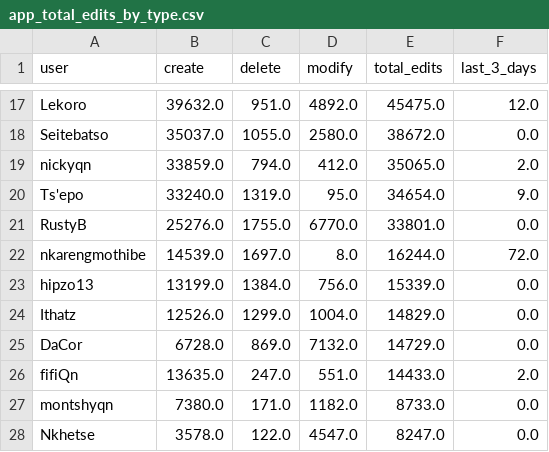
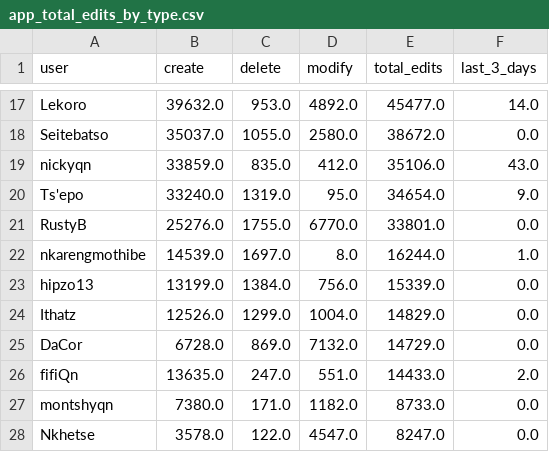
Before and after one commit to rustyb/osm-meta-util, a CSV file: app_total_edits_by_type.csv, drawn as a sheet; only a part is shown, gaps mark what is left out; the diff covers the shown part only; the diff names each change by its address in the sheet, - before the commit and + after, or states it on an @@ line.

```diff
--- a/app_total_edits_by_type.csv
+++ b/app_total_edits_by_type.csv
-C17 (delete): 951.0
+C17 (delete): 953.0
-E17 (total_edits): 45475.0
+E17 (total_edits): 45477.0
-F17 (last_3_days): 12.0
+F17 (last_3_days): 14.0
-C19 (delete): 794.0
+C19 (delete): 835.0
-E19 (total_edits): 35065.0
+E19 (total_edits): 35106.0
-F19 (last_3_days): 2.0
+F19 (last_3_days): 43.0
-F22 (last_3_days): 72.0
+F22 (last_3_days): 1.0
```
Also changed, not shown: 30 edited cells elsewhere in this file, csv/district_rannking.csv, montly_app_tracking.csv, 2 other files.
